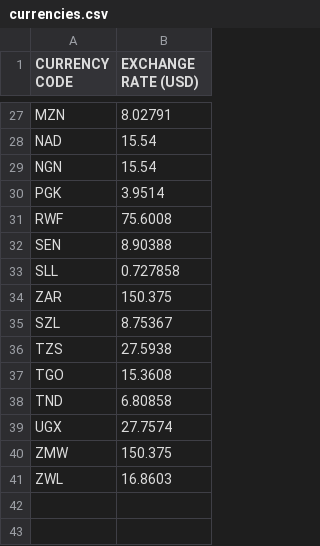
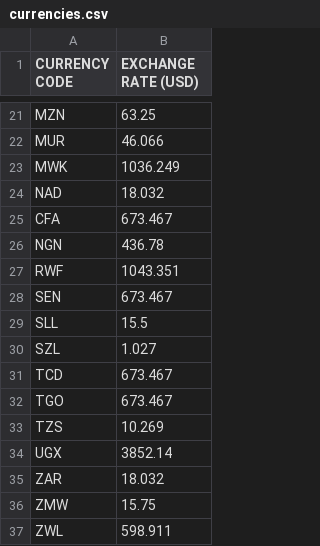
Before and after one commit to CodeForAfrica/GenderGap.AFRICA, a CSV file: data/currencies.csv, drawn as a sheet; only a part is shown, gaps mark what is left out; removed rows and columns are numbered as before the commit, all else as after; the diff covers the shown part only; the diff names each change by its address in the sheet, - before the commit and + after, or states it on an @@ line.

```diff
--- a/data/currencies.csv
+++ b/data/currencies.csv
-B21 (EXCHANGE RATE (USD)): 8.02791
+B21 (EXCHANGE RATE (USD)): 63.25
+row 22: MUR | 46.066
+row 23: MWK | 1036.249
-B24 (EXCHANGE RATE (USD)): 15.54
+B24 (EXCHANGE RATE (USD)): 18.032
+row 25: CFA | 673.467
-B26 (EXCHANGE RATE (USD)): 15.54
+B26 (EXCHANGE RATE (USD)): 436.78
-row 30: PGK | 3.9514
-B27 (EXCHANGE RATE (USD)): 75.6008
+B27 (EXCHANGE RATE (USD)): 1043.351
-B28 (EXCHANGE RATE (USD)): 8.90388
+B28 (EXCHANGE RATE (USD)): 673.467
-B29 (EXCHANGE RATE (USD)): 0.727858
+B29 (EXCHANGE RATE (USD)): 15.5
-row 34: ZAR | 150.375
-B30 (EXCHANGE RATE (USD)): 8.75367
+B30 (EXCHANGE RATE (USD)): 1.027
-row 36: TZS | 27.5938
+row 31: TCD | 673.467
-B32 (EXCHANGE RATE (USD)): 15.3608
+B32 (EXCHANGE RATE (USD)): 673.467
-row 38: TND | 6.80858
+row 33: TZS | 10.269
-B34 (EXCHANGE RATE (USD)): 27.7574
+B34 (EXCHANGE RATE (USD)): 3852.14
+row 35: ZAR | 18.032
-B36 (EXCHANGE RATE (USD)): 150.375
+B36 (EXCHANGE RATE (USD)): 15.75
-B37 (EXCHANGE RATE (USD)): 16.8603
+B37 (EXCHANGE RATE (USD)): 598.911
```
Also changed, not shown: 7 added rows, 13 removed rows and 12 edited cells elsewhere in this file, data/data.csv, dist/data/currencies.csv, 4 other files.
